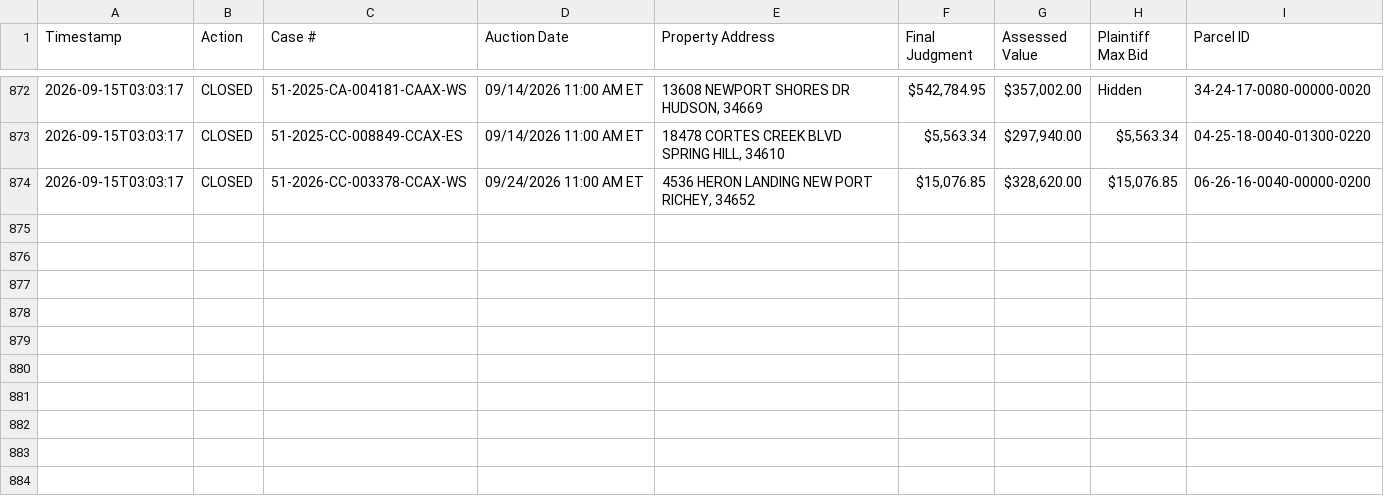
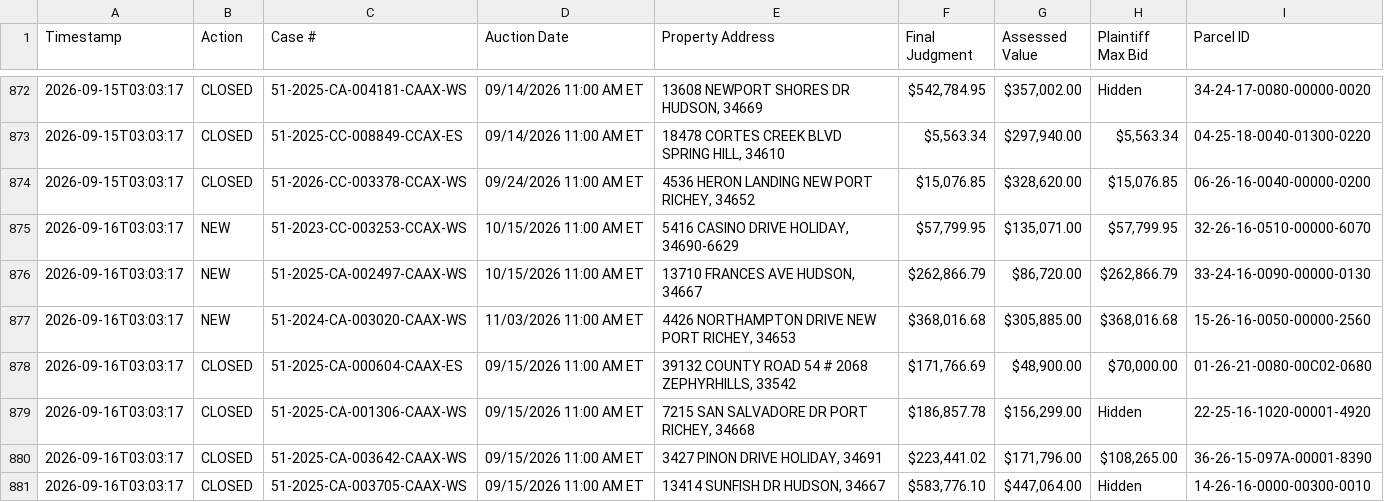
Before and after one commit to figlesias7/realforeclose-pasco, a CSV file: data/event_log.csv, drawn as a sheet; only a part is shown, gaps mark what is left out.

```diff
--- a/data/event_log.csv
+++ b/data/event_log.csv
@@ -874 +874,8 @@ Timestamp,Action,Case #,Auction Date,Property Address,Final Judgment,Assessed Va
 2026-09-15T03:03:17,CLOSED,51-2026-CC-003378-CCAX-WS,09/24/2026 11:00 AM ET,"4536 HERON LANDING NEW PORT RICHEY, 34652","$15,076.85","$328,620.00","$15,076.85",06-26-16-0040-00000-0200
+2026-09-16T03:03:17,NEW,51-2023-CC-003253-CCAX-WS,10/15/2026 11:00 AM ET,"5416 CASINO DRIVE HOLIDAY, 34690-6629","$57,799.95","$135,071.00","$57,799.95",32-26-16-0510-00000-6070
+2026-09-16T03:03:17,NEW,51-2025-CA-002497-CAAX-WS,10/15/2026 11:00 AM ET,"13710 FRANCES AVE HUDSON, 34667","$262,866.79","$86,720.00","$262,866.79",33-24-16-0090-00000-0130
+2026-09-16T03:03:17,NEW,51-2024-CA-003020-CAAX-WS,11/03/2026 11:00 AM ET,"4426 NORTHAMPTON DRIVE NEW PORT RICHEY, 34653","$368,016.68","$305,885.00","$368,016.68",15-26-16-0050-00000-2560
+2026-09-16T03:03:17,CLOSED,51-2025-CA-000604-CAAX-ES,09/15/2026 11:00 AM ET,"39132 COUNTY ROAD 54 # 2068 ZEPHYRHILLS, 33542","$171,766.69","$48,900.00","$70,000.00",01-26-21-0080-00C02-0680
+2026-09-16T03:03:17,CLOSED,51-2025-CA-001306-CAAX-WS,09/15/2026 11:00 AM ET,"7215 SAN SALVADORE DR PORT RICHEY, 34668","$186,857.78","$156,299.00",Hidden,22-25-16-1020-00001-4920
+2026-09-16T03:03:17,CLOSED,51-2025-CA-003642-CAAX-WS,09/15/2026 11:00 AM ET,"3427 PINON DRIVE HOLIDAY, 34691","$223,441.02","$171,796.00","$108,265.00",36-26-15-097A-00001-8390
+2026-09-16T03:03:17,CLOSED,51-2025-CA-003705-CAAX-WS,09/15/2026 11:00 AM ET,"13414 SUNFISH DR HUDSON, 34667","$583,776.10","$447,064.00",Hidden,14-26-16-0000-00300-0010
```
Also changed, not shown: data/all_seen.csv, 3 other files.
